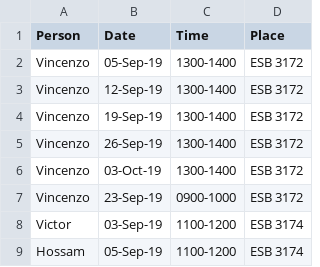
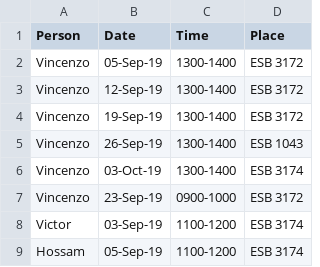
Before and after one commit to UBC-STAT/stat545.stat.ubc.ca, a CSV file: content/officehours-545a.csv, drawn as a sheet; only a part is shown.

Commit message:
update OO room

```diff
--- a/content/officehours-545a.csv
+++ b/content/officehours-545a.csv
@@ -4,4 +4,4 @@ Vincenzo,12-Sep-19,1300-1400,ESB 3172
 Vincenzo,19-Sep-19,1300-1400,ESB 3172
-Vincenzo,26-Sep-19,1300-1400,ESB 3172
-Vincenzo,03-Oct-19,1300-1400,ESB 3172
+Vincenzo,26-Sep-19,1300-1400,ESB 1043
+Vincenzo,03-Oct-19,1300-1400,ESB 3174
 Vincenzo,23-Sep-19,0900-1000,ESB 3172
```
